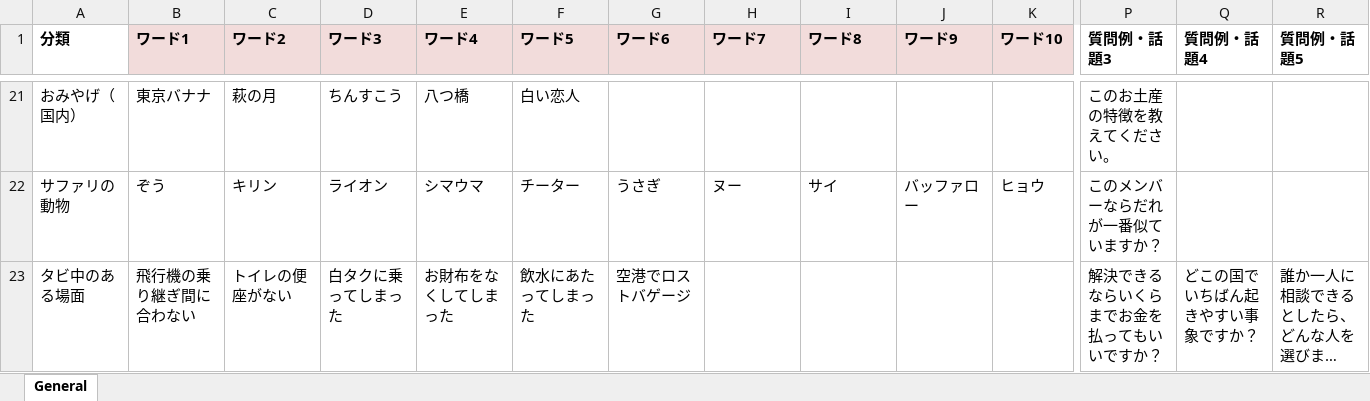
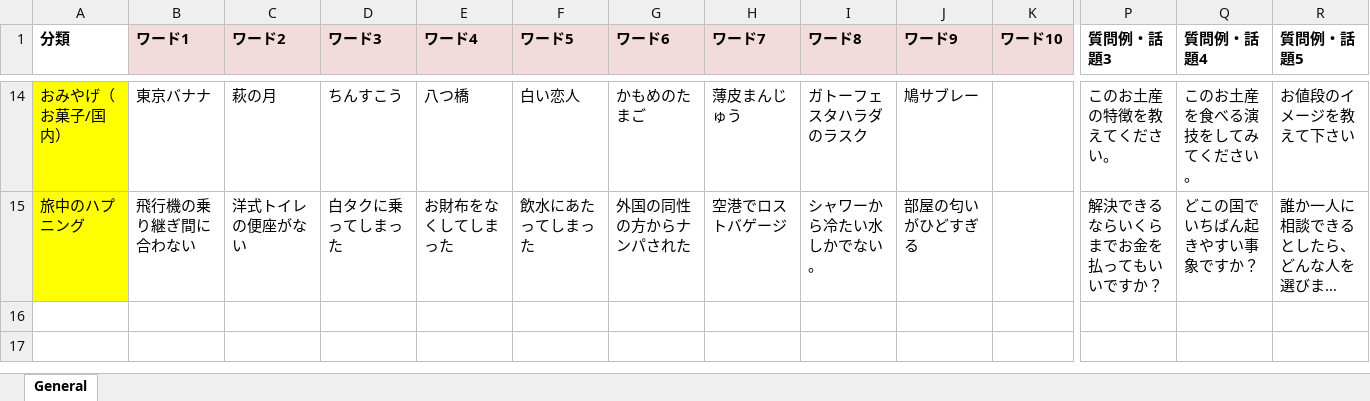
Before and after one commit to HirokiYokoyama0/wordwolf_for_tabi-5, an Excel workbook: ワードウルフ単語_TF2.xlsx, sheet General, drawn as a sheet; only a part is shown, gaps mark what is left out; long unchanged cells end in …; values as stored, in another font and other column widths than the file's, no borders; removed rows and columns are numbered as before the commit, all else as after; rows hold the shown columns only; the diff covers the shown part only; the diff names each change by its address in the sheet, - before the commit and + after, or states it on an @@ line.

```diff
--- a/ワードウルフ単語_TF2.xlsx (sheet General)
+++ b/ワードウルフ単語_TF2.xlsx (sheet General)
-A14 fill: none
+A14 fill: #FFFF00
-A14 (分類): おみやげ（国内）
+A14 (分類): おみやげ（お菓子/国内）
-G14 (ワード6): (empty)
+G14 (ワード6): かもめのたまご
-H14 (ワード7): (empty)
+H14 (ワード7): 薄皮まんじゅう
-I14 (ワード8): (empty)
+I14 (ワード8): ガトーフェスタハラダのラスク
-J14 (ワード9): (empty)
+J14 (ワード9): 鳩サブレー
-Q14 (質問例・話題4): (empty)
+Q14 (質問例・話題4): このお土産を食べる演技をしてみてください。
-R14 (質問例・話題5): (empty)
+R14 (質問例・話題5): お値段のイメージを教えて下さい
-row 22: サファリの動物 | ぞう | キリン | ライオン | シマウマ | チーター | うさぎ | ヌー | サイ | バッファロー | ヒョウ | このメンバーならだれが一番似ていますか？
-A15 (分類): タビ中のある場面
+A15 (分類): 旅中のハプニング
-A15 fill: none
+A15 fill: #FFFF00
-C15 (ワード2): トイレの便座がない
+C15 (ワード2): 洋式トイレの便座がない
-G15 (ワード6): 空港でロストバゲージ
+G15 (ワード6): 外国の同性の方からナンパされた
-H15 (ワード7): (empty)
+H15 (ワード7): 空港でロストバゲージ
-I15 (ワード8): (empty)
+I15 (ワード8): シャワーから冷たい水しかでない。
-J15 (ワード9): (empty)
+J15 (ワード9): 部屋の匂いがひどすぎる
```
Also changed, not shown: 7 removed rows, 53 edited cells and cell formats elsewhere in this sheet, 5 other files.
